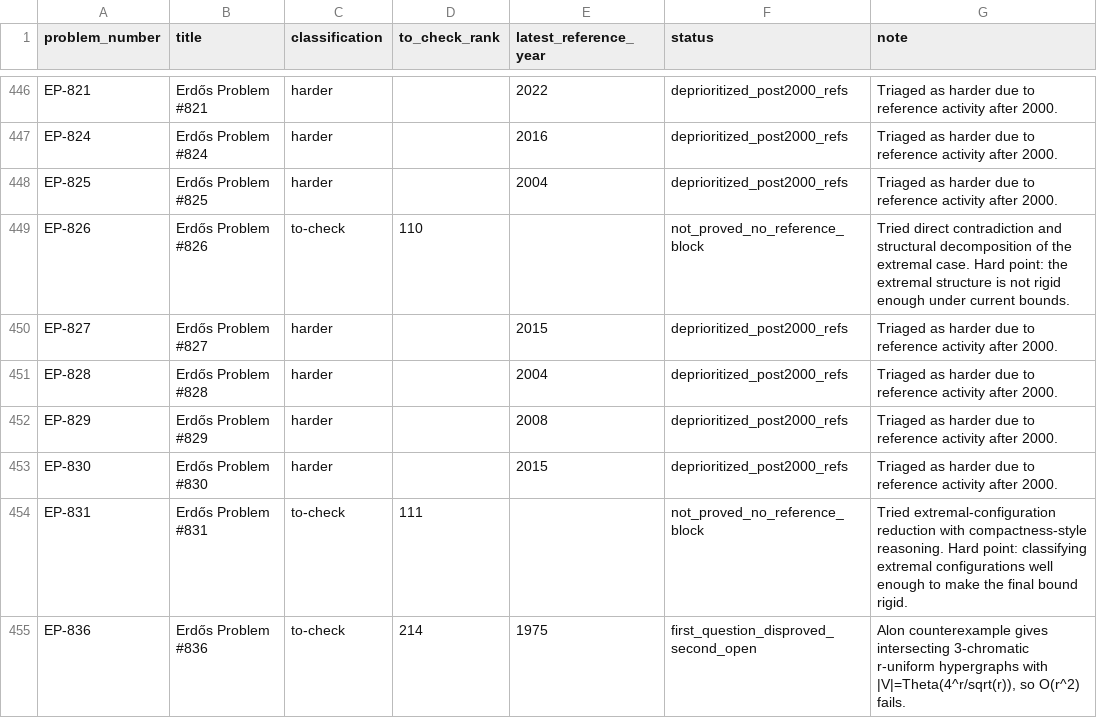
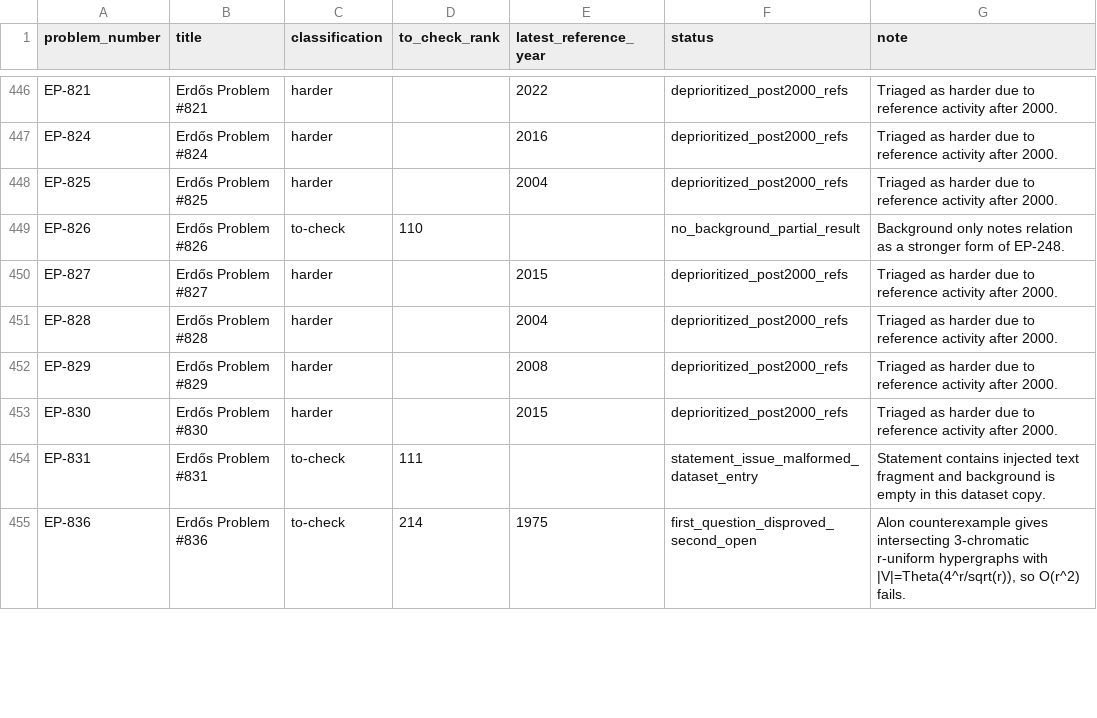
Before and after one commit to przchojecki/agentic-erdos, a CSV file: data/all_problems_progress.csv, drawn as a sheet; only a part is shown, gaps mark what is left out; the diff covers the shown part only.

```diff
--- a/data/all_problems_progress.csv
+++ b/data/all_problems_progress.csv
@@ -448,3 +448,3 @@
 "EP-825","Erdős Problem #825","harder","","2004","deprioritized_post2000_refs","Triaged as harder due to reference activity after 2000."
-"EP-826","Erdős Problem #826","to-check","110","","not_proved_no_reference_block","Tried direct contradiction and structural decomposition of the extremal case. Hard point: the extremal structure is not rigid enough under current bounds."
+"EP-826","Erdős Problem #826","to-check","110","","no_background_partial_result","Background only notes relation as a stronger form of EP-248."
 "EP-827","Erdős Problem #827","harder","","2015","deprioritized_post2000_refs","Triaged as harder due to reference activity after 2000."
@@ -453,3 +453,3 @@
 "EP-830","Erdős Problem #830","harder","","2015","deprioritized_post2000_refs","Triaged as harder due to reference activity after 2000."
-"EP-831","Erdős Problem #831","to-check","111","","not_proved_no_reference_block","Tried extremal-configuration reduction with compactness-style reasoning. Hard point: classifying extremal configurations well enough to make the final bound rigid."
+"EP-831","Erdős Problem #831","to-check","111","","statement_issue_malformed_dataset_entry","Statement contains injected text fragment and background is empty in this dataset copy."
 "EP-836","Erdős Problem #836","to-check","214","1975","first_question_disproved_second_open","Alon counterexample gives intersecting 3-chromatic r-uniform hypergraphs with |V|=Theta(4^r/sqrt(r)), so O(r^2) fails."
```
Also changed, not shown: 16 edited cells elsewhere in this file, 12 other files.
